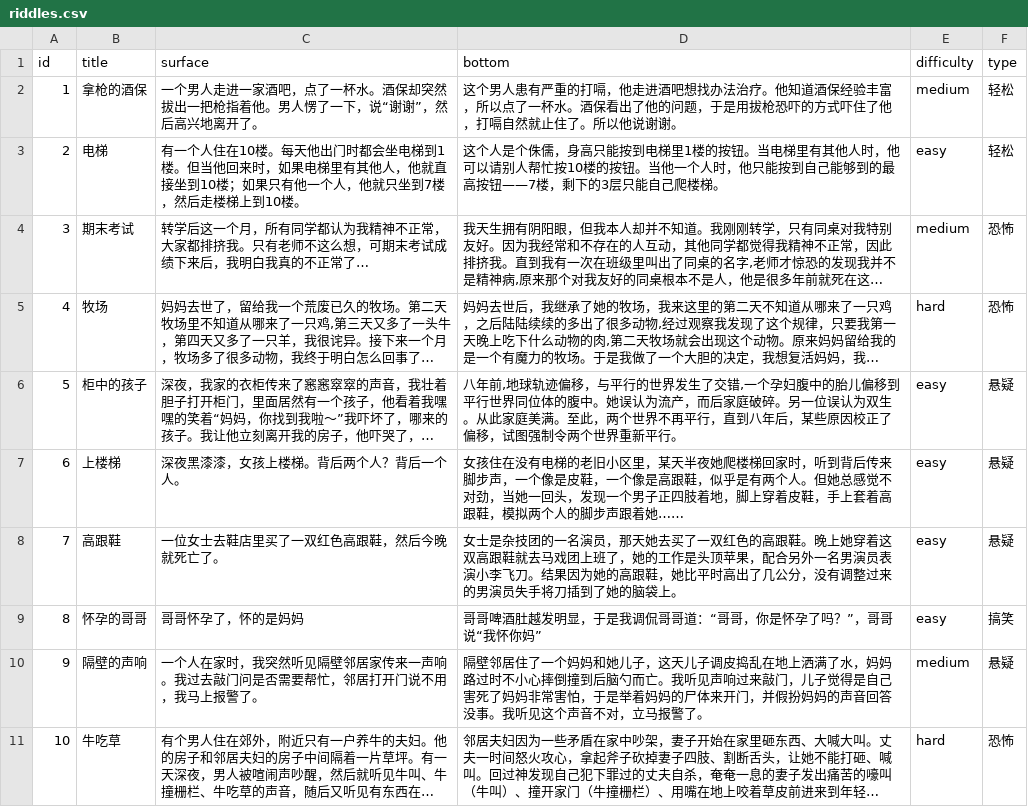
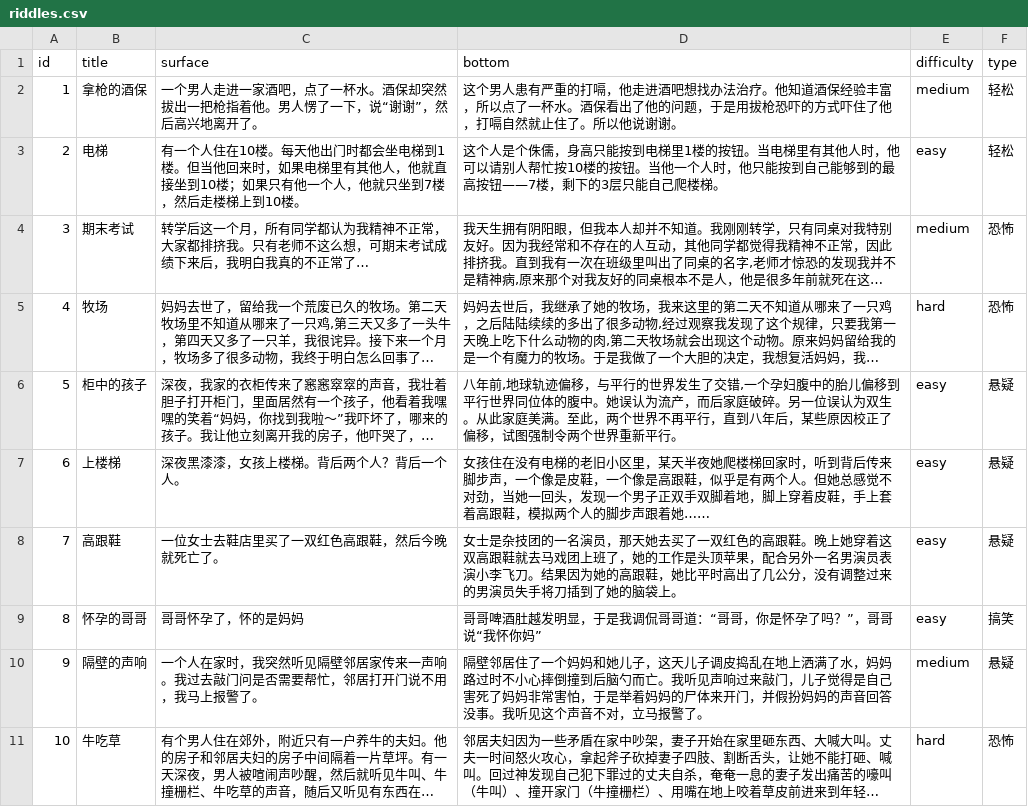
Before and after one commit to atuooo2304/turtle_soup_front, a CSV file: src/data/riddles.csv, drawn as a sheet; only a part is shown; long unchanged cells end in …; the diff names each change by its address in the sheet, - before the commit and + after, or states it on an @@ line.

```diff
--- a/src/data/riddles.csv
+++ b/src/data/riddles.csv
-D7 (bottom): …个男子正四肢着地，脚…
+D7 (bottom): …个男子正双手双脚着地，脚…
```
Also changed, not shown: 1 other file.
